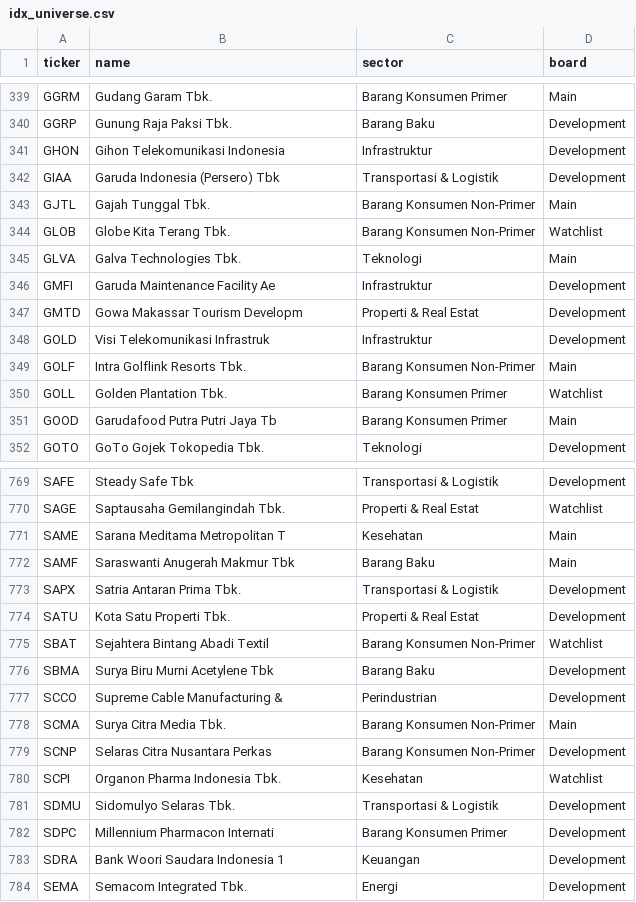
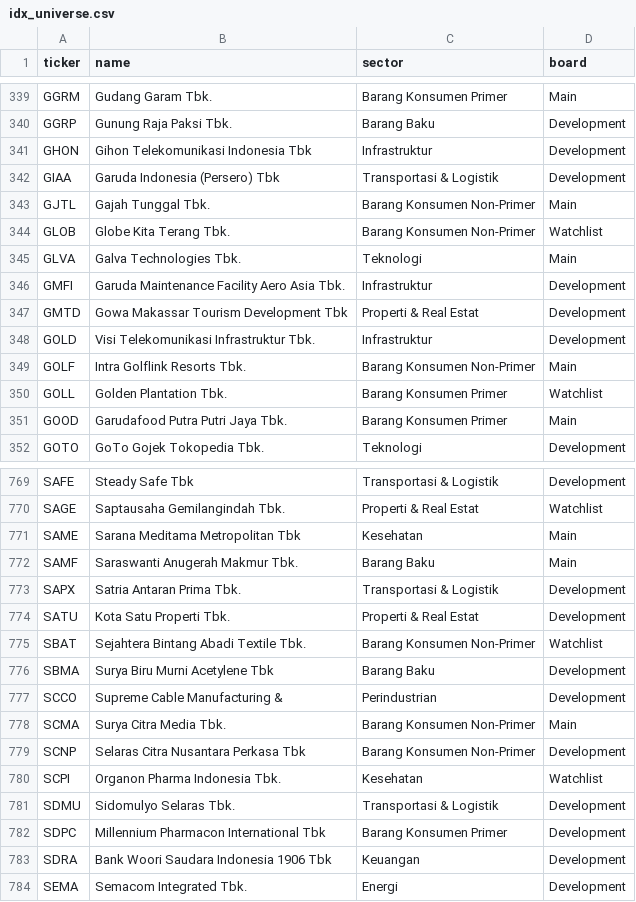
Before and after one commit to harichandrawjy/Portfolio-Dashboard, a CSV file: backend/app/data/idx_universe.csv, drawn as a sheet; only a part is shown, gaps mark what is left out; the diff covers the shown part only.

Commit message:
Restore the company names IDX clips at thirty characters

```diff
--- a/backend/app/data/idx_universe.csv
+++ b/backend/app/data/idx_universe.csv
@@ -340,3 +340,3 @@ GGRM,Gudang Garam Tbk.,Barang Konsumen Primer,Main
 GGRP,Gunung Raja Paksi Tbk.,Barang Baku,Development
-GHON,Gihon Telekomunikasi Indonesia,Infrastruktur,Development
+GHON,Gihon Telekomunikasi Indonesia Tbk,Infrastruktur,Development
 GIAA,Garuda Indonesia (Persero) Tbk,Transportasi & Logistik,Development
@@ -345,8 +345,8 @@ GLOB,Globe Kita Terang Tbk.,Barang Konsumen Non-Primer,Watchlist
 GLVA,Galva Technologies Tbk.,Teknologi,Main
-GMFI,Garuda Maintenance Facility Ae,Infrastruktur,Development
-GMTD,Gowa Makassar Tourism Developm,Properti & Real Estat,Development
-GOLD,Visi Telekomunikasi Infrastruk,Infrastruktur,Development
+GMFI,Garuda Maintenance Facility Aero Asia Tbk.,Infrastruktur,Development
+GMTD,Gowa Makassar Tourism Development Tbk,Properti & Real Estat,Development
+GOLD,Visi Telekomunikasi Infrastruktur Tbk.,Infrastruktur,Development
 GOLF,Intra Golflink Resorts Tbk.,Barang Konsumen Non-Primer,Main
 GOLL,Golden Plantation Tbk.,Barang Konsumen Primer,Watchlist
-GOOD,Garudafood Putra Putri Jaya Tb,Barang Konsumen Primer,Main
+GOOD,Garudafood Putra Putri Jaya Tbk.,Barang Konsumen Primer,Main
 GOTO,GoTo Gojek Tokopedia Tbk.,Teknologi,Development
@@ -770,7 +770,7 @@ SAFE,Steady Safe Tbk,Transportasi & Logistik,Development
 SAGE,Saptausaha Gemilangindah Tbk.,Properti & Real Estat,Watchlist
-SAME,Sarana Meditama Metropolitan T,Kesehatan,Main
-SAMF,Saraswanti Anugerah Makmur Tbk,Barang Baku,Main
+SAME,Sarana Meditama Metropolitan Tbk,Kesehatan,Main
+SAMF,Saraswanti Anugerah Makmur Tbk.,Barang Baku,Main
 SAPX,Satria Antaran Prima Tbk.,Transportasi & Logistik,Development
 SATU,Kota Satu Properti Tbk.,Properti & Real Estat,Development
-SBAT,Sejahtera Bintang Abadi Textil,Barang Konsumen Non-Primer,Watchlist
+SBAT,Sejahtera Bintang Abadi Textile Tbk.,Barang Konsumen Non-Primer,Watchlist
 SBMA,Surya Biru Murni Acetylene Tbk,Barang Baku,Development
@@ -778,7 +778,7 @@ SCCO,Supreme Cable Manufacturing &,Perindustrian,Development
 SCMA,Surya Citra Media Tbk.,Barang Konsumen Non-Primer,Main
-SCNP,Selaras Citra Nusantara Perkas,Barang Konsumen Non-Primer,Development
+SCNP,Selaras Citra Nusantara Perkasa Tbk,Barang Konsumen Non-Primer,Development
 SCPI,Organon Pharma Indonesia Tbk.,Kesehatan,Watchlist
 SDMU,Sidomulyo Selaras Tbk.,Transportasi & Logistik,Development
-SDPC,Millennium Pharmacon Internati,Barang Konsumen Primer,Development
-SDRA,Bank Woori Saudara Indonesia 1,Keuangan,Development
+SDPC,Millennium Pharmacon International Tbk,Barang Konsumen Primer,Development
+SDRA,Bank Woori Saudara Indonesia 1906 Tbk,Keuangan,Development
 SEMA,Semacom Integrated Tbk.,Energi,Development
```
Also changed, not shown: 108 edited cells elsewhere in this file, 2 other files.
